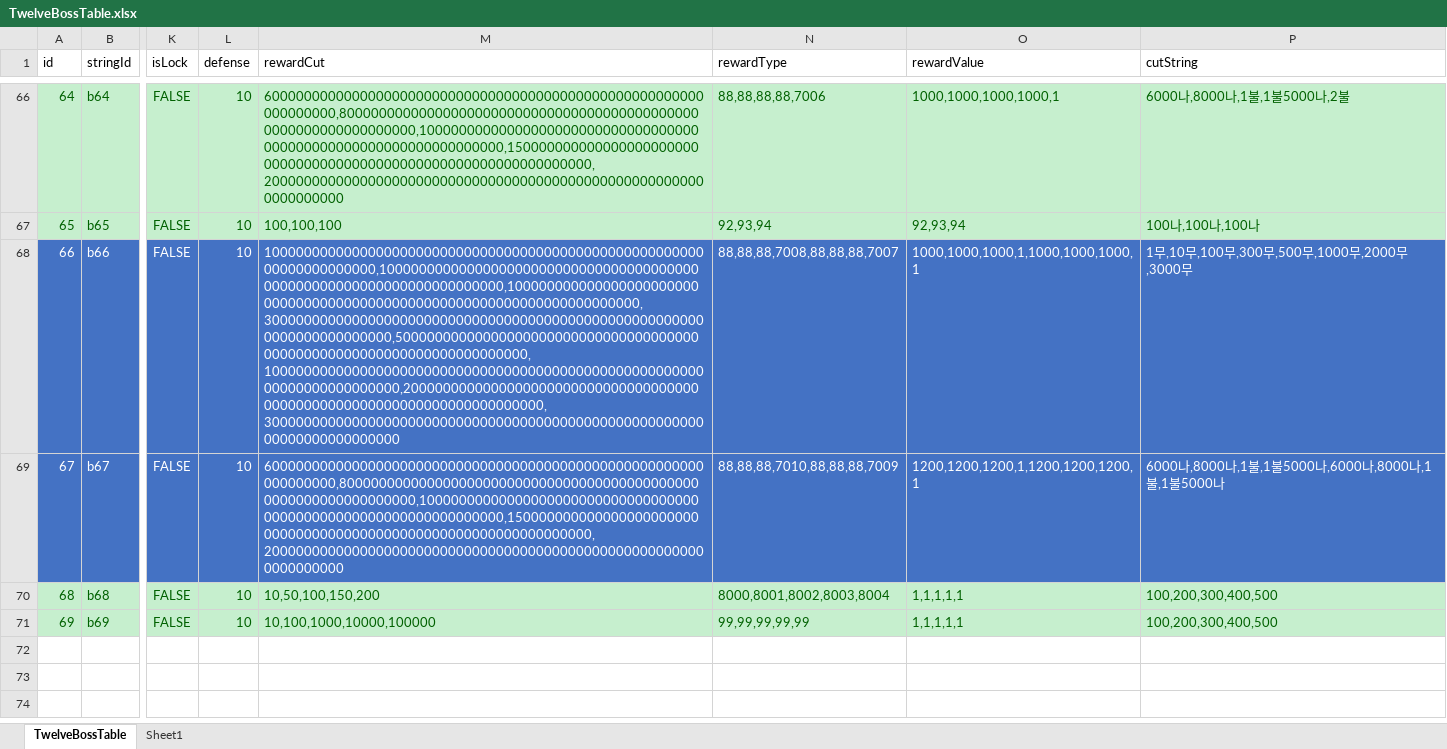
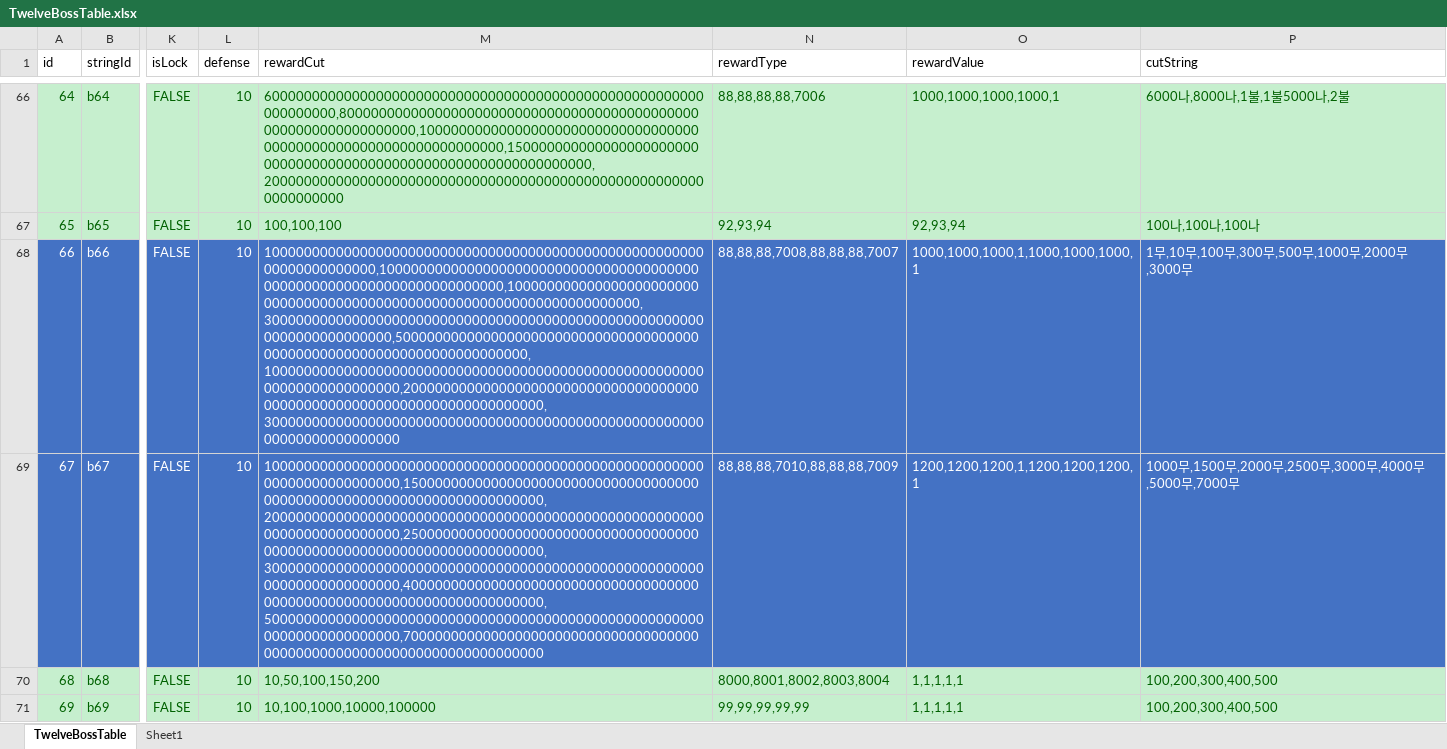
Before and after one commit to luckyzwei/Yosaki, an Excel workbook: Assets/06.Table/TwelveBossTable.xlsx, sheet TwelveBossTable, drawn as a sheet; only a part is shown, gaps mark what is left out; values as stored, in another font and other column widths than the file's, no borders; the diff names each change by its address in the sheet, - before the commit and + after, or states it on an @@ line.

```diff
--- a/Assets/06.Table/TwelveBossTable.xlsx (sheet TwelveBossTable)
+++ b/Assets/06.Table/TwelveBossTable.xlsx (sheet TwelveBossTable)
-M69 (rewardCut): 6000000000000000000000000000000000000000000000000000000000000000,8000000000000000000000000000000000000000000000000000000000000000,10000000000000000000000000000000000000000000000000000000000000000,15000000000000000000000000000000000000000000000000000000000000000,20000000000000000000000000000000000000000000000000000000000000000
+M69 (rewardCut): 100000000000000000000000000000000000000000000000000000000000000000000000,150000000000000000000000000000000000000000000000000000000000000000000000,200000000000000000000000000000000000000000000000000000000000000000000000,250000000000000000000000000000000000000000000000000000000000000000000000,300000000000000000000000000000000000000000000000000000000000000000000000,400000000000000000000000000000000000000000000000000000000000000000000000,500000000000000000000000000000000000000000000000000000000000000000000000,700000000000000000000000000000000000000000000000000000000000000000000000
-P69 (cutString): 6000나,8000나,1불,1불5000나,6000나,8000나,1불,1불5000나
+P69 (cutString): 1000무,1500무,2000무,2500무,3000무,4000무,5000무,7000무
```
Also changed, not shown: Assets/06.Table/PetTable.xlsx, Assets/06.Table/Weapon.xlsx, 9 other files.
